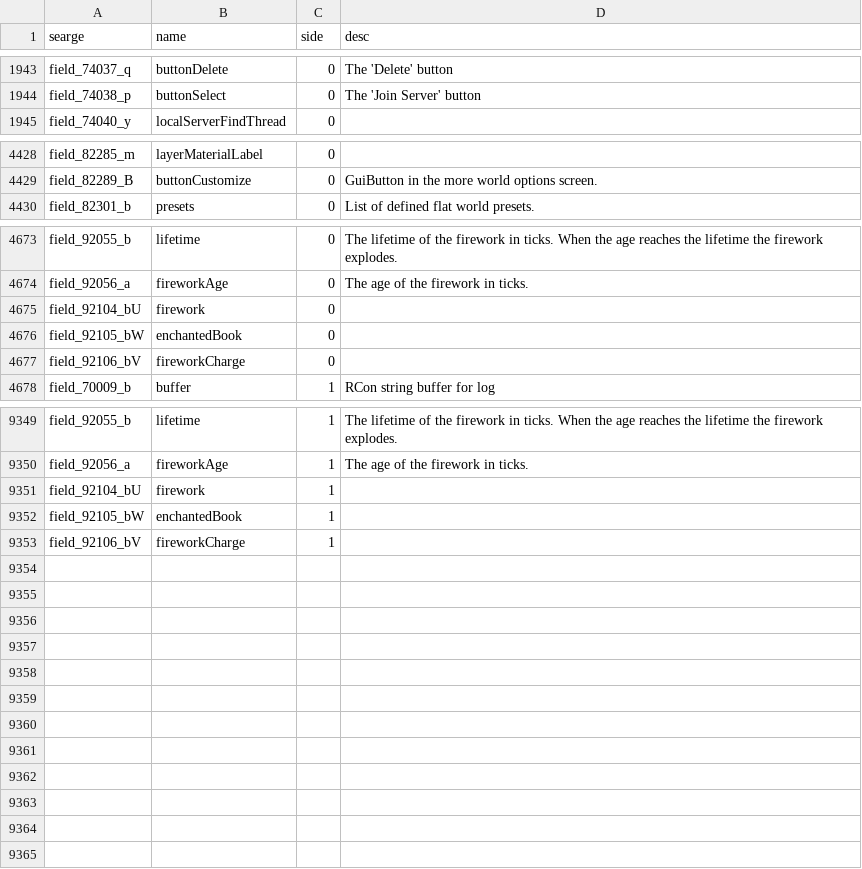
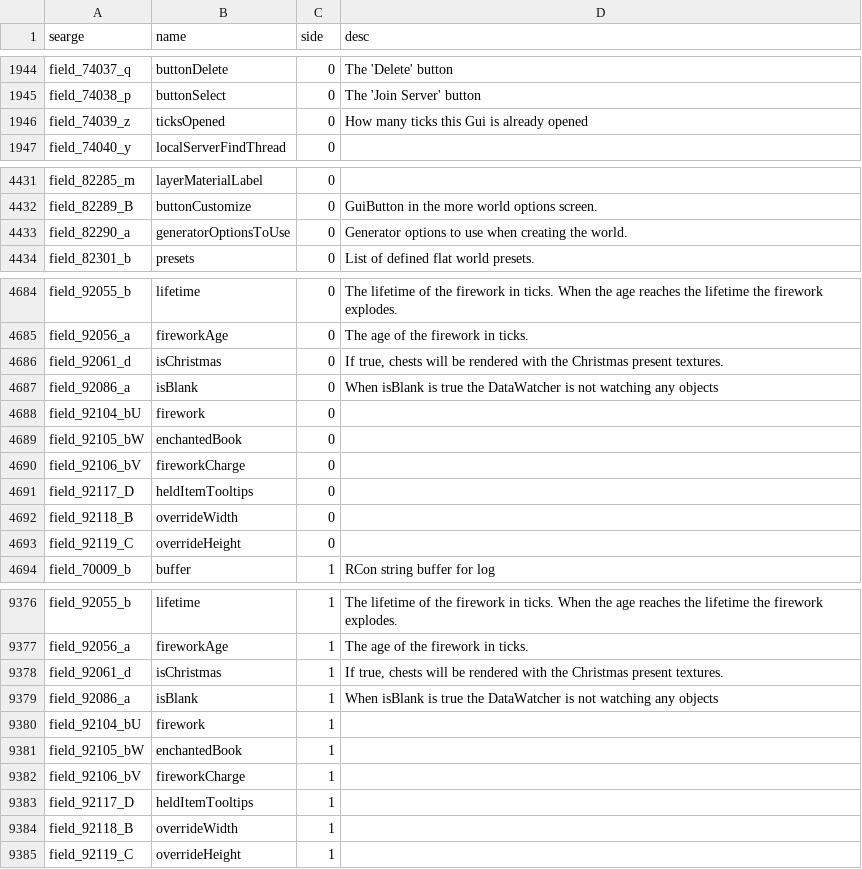
Before and after one commit to lel-amri/mcp-archive, a CSV file: conf/fields.csv, drawn as a sheet; only a part is shown, gaps mark what is left out; the diff covers the shown part only; the diff names each change by its address in the sheet, - before the commit and + after, or states it on an @@ line.

```diff
--- a/conf/fields.csv
+++ b/conf/fields.csv
+row 1946: field_74039_z | ticksOpened | 0 | How many ticks this Gui is already opened
+row 4433: field_82290_a | generatorOptionsToUse | 0 | Generator options to use when creating the world.
+row 4686: field_92061_d | isChristmas | 0 | If true, chests will be rendered with the Christmas present textures.
+row 4687: field_92086_a | isBlank | 0 | When isBlank is true the DataWatcher is not watching any objects
+row 4691: field_92117_D | heldItemTooltips | 0
+row 4692: field_92118_B | overrideWidth | 0
+row 4693: field_92119_C | overrideHeight | 0
+row 9378: field_92061_d | isChristmas | 1 | If true, chests will be rendered with the Christmas present textures.
+row 9379: field_92086_a | isBlank | 1 | When isBlank is true the DataWatcher is not watching any objects
+row 9383: field_92117_D | heldItemTooltips | 1
+row 9384: field_92118_B | overrideWidth | 1
+row 9385: field_92119_C | overrideHeight | 1
```
Also changed, not shown: 20 added rows and 48 edited cells elsewhere in this file, 15 other files.
